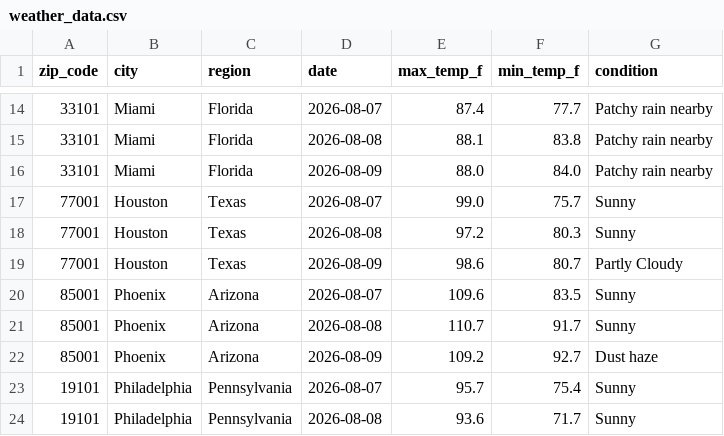
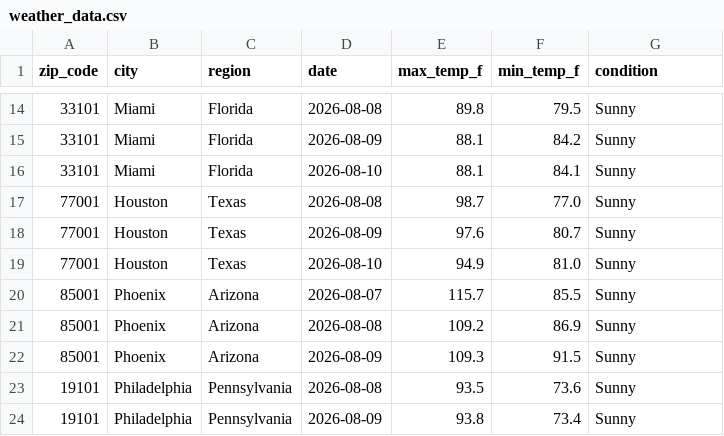
Before and after one commit to vsofelka/weather-api-pipeline, a CSV file: weather_data.csv, drawn as a sheet; only a part is shown, gaps mark what is left out; the diff covers the shown part only.

```diff
--- a/weather_data.csv
+++ b/weather_data.csv
@@ -14,11 +14,11 @@ zip_code,city,region,date,max_temp_f,min_temp_f,condition
-33101,Miami,Florida,2026-08-07,87.4,77.7,Patchy rain nearby
-33101,Miami,Florida,2026-08-08,88.1,83.8,Patchy rain nearby
-33101,Miami,Florida,2026-08-09,88.0,84.0,Patchy rain nearby
-77001,Houston,Texas,2026-08-07,99.0,75.7,Sunny
-77001,Houston,Texas,2026-08-08,97.2,80.3,Sunny
-77001,Houston,Texas,2026-08-09,98.6,80.7,Partly Cloudy
-85001,Phoenix,Arizona,2026-08-07,109.6,83.5,Sunny
-85001,Phoenix,Arizona,2026-08-08,110.7,91.7,Sunny
-85001,Phoenix,Arizona,2026-08-09,109.2,92.7,Dust haze
-19101,Philadelphia,Pennsylvania,2026-08-07,95.7,75.4,Sunny
-19101,Philadelphia,Pennsylvania,2026-08-08,93.6,71.7,Sunny
+33101,Miami,Florida,2026-08-08,89.8,79.5,Sunny
+33101,Miami,Florida,2026-08-09,88.1,84.2,Sunny
+33101,Miami,Florida,2026-08-10,88.1,84.1,Sunny
+77001,Houston,Texas,2026-08-08,98.7,77.0,Sunny
+77001,Houston,Texas,2026-08-09,97.6,80.7,Sunny
+77001,Houston,Texas,2026-08-10,94.9,81.0,Sunny
+85001,Phoenix,Arizona,2026-08-07,115.7,85.5,Sunny
+85001,Phoenix,Arizona,2026-08-08,109.2,86.9,Sunny
+85001,Phoenix,Arizona,2026-08-09,109.3,91.5,Sunny
+19101,Philadelphia,Pennsylvania,2026-08-08,93.5,73.6,Sunny
+19101,Philadelphia,Pennsylvania,2026-08-09,93.8,73.4,Sunny
```
Also changed, not shown: 134 edited cells elsewhere in this file.
